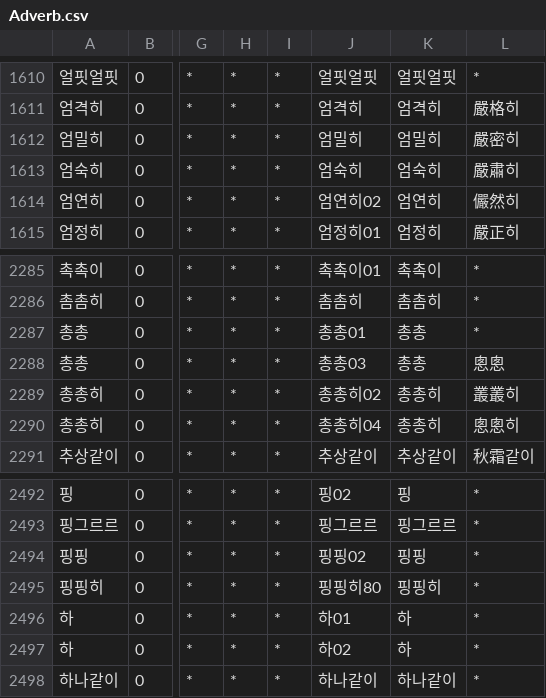
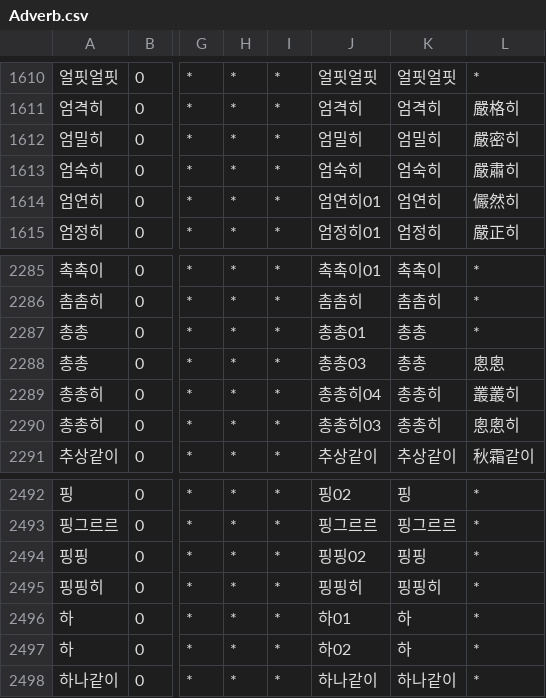
Before and after one commit to okikirmui/handic, a CSV file: seed/Adverb.csv, drawn as a sheet; only a part is shown, gaps mark what is left out; the diff names each change by its address in the sheet, - before the commit and + after, or states it on an @@ line.

```diff
--- a/seed/Adverb.csv
+++ b/seed/Adverb.csv
-J1614: 엄연히02
+J1614: 엄연히01
-J2289: 총총히02
+J2289: 총총히04
-J2290: 총총히04
+J2290: 총총히03
-J2495: 핑핑히80
+J2495: 핑핑히
```
Also changed, not shown: seed/Noun.misc.csv, 1 other file.
